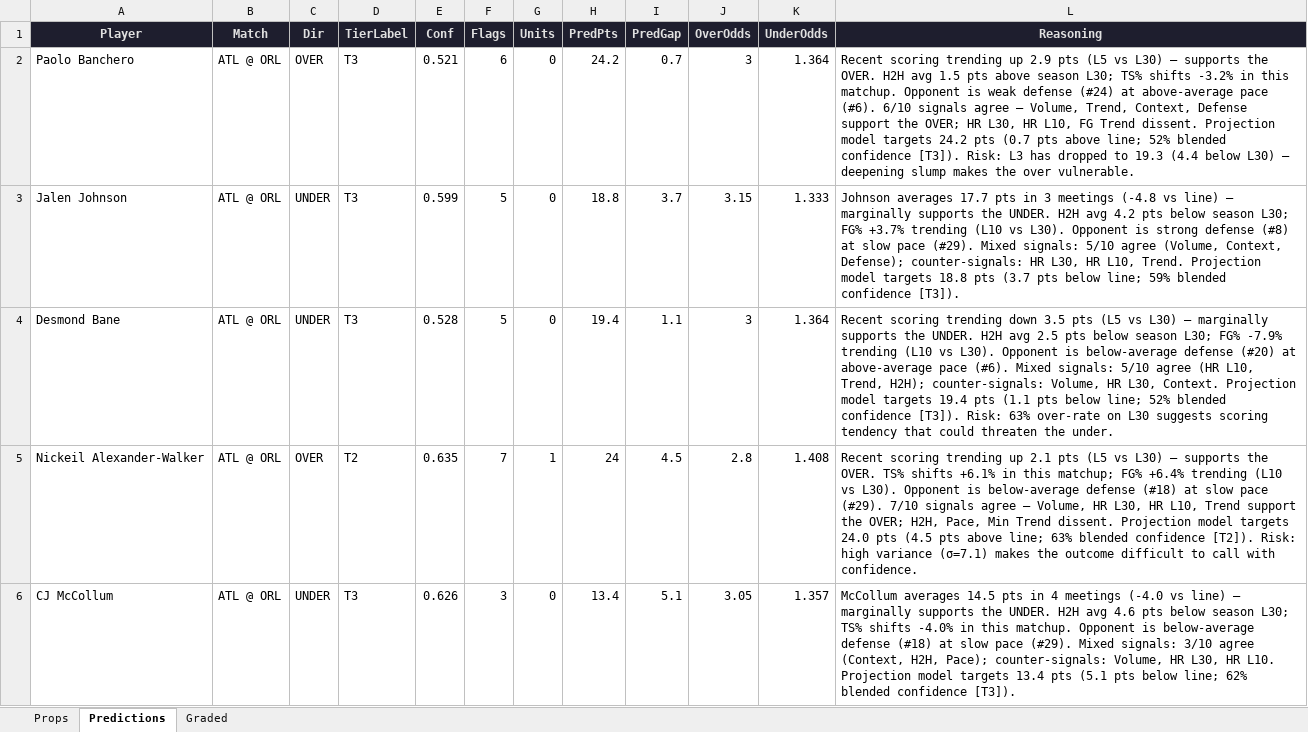
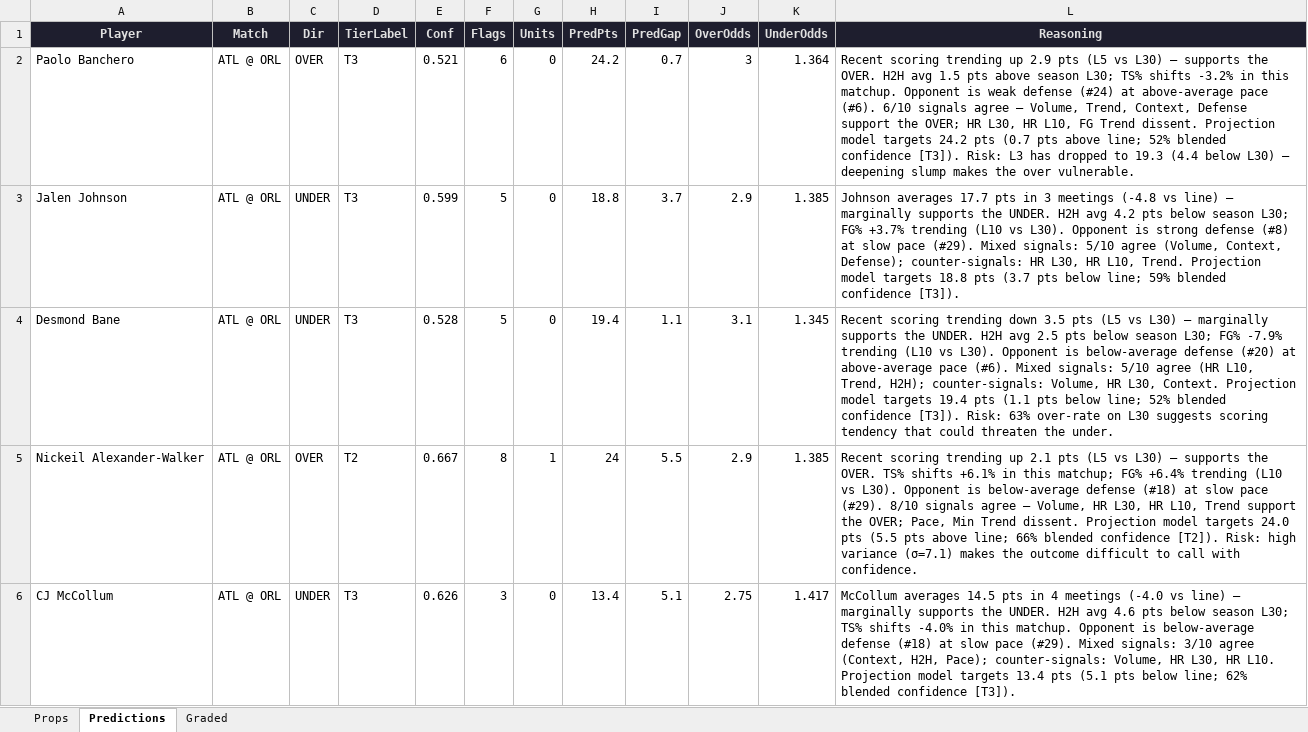
Before and after one commit to iamwerewolf1007/PropEdgeV11.0, an Excel workbook: daily/2026-04-01.xlsx, sheet Predictions, drawn as a sheet; only a part is shown; values as stored, in another font and other column widths than the file's, no borders; the diff covers the shown part only; the diff names each change by its address in the sheet, - before the commit and + after, or states it on an @@ line.

```diff
--- a/daily/2026-04-01.xlsx (sheet Predictions)
+++ b/daily/2026-04-01.xlsx (sheet Predictions)
-J3 (OverOdds): 3.15
+J3 (OverOdds): 2.9
-K3 (UnderOdds): 1.333
+K3 (UnderOdds): 1.385
-J4 (OverOdds): 3
+J4 (OverOdds): 3.1
-K4 (UnderOdds): 1.364
+K4 (UnderOdds): 1.345
-E5 (Conf): 0.635
+E5 (Conf): 0.667
-F5 (Flags): 7
+F5 (Flags): 8
-I5 (PredGap): 4.5
+I5 (PredGap): 5.5
-J5 (OverOdds): 2.8
+J5 (OverOdds): 2.9
-K5 (UnderOdds): 1.408
+K5 (UnderOdds): 1.385
-L5 (Reasoning): …pace (#29). 7/10 signals agree — Volume, HR L30, HR L10, Trend support the OVER; H2H, Pace, Min Trend dissent. Projection model targets 24.0 pts (4.5 pts above line; 63% blended confidence…
+L5 (Reasoning): …pace (#29). 8/10 signals agree — Volume, HR L30, HR L10, Trend support the OVER; Pace, Min Trend dissent. Projection model targets 24.0 pts (5.5 pts above line; 66% blended confidence…
-J6 (OverOdds): 3.05
+J6 (OverOdds): 2.75
-K6 (UnderOdds): 1.357
+K6 (UnderOdds): 1.417
```
Also changed, not shown: 4 added rows, 4 removed rows and 162 edited cells elsewhere in this sheet, sheet Props, sheet Graded, 2 other files.
